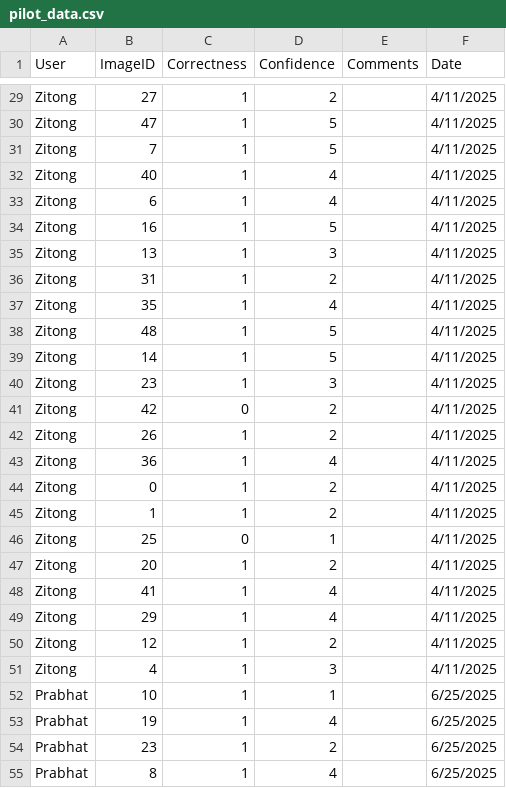
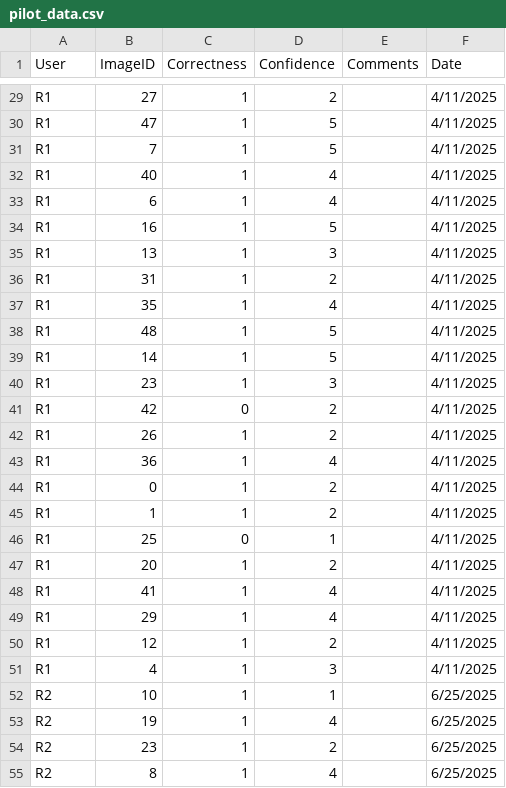
Before and after one commit to DIDSR/DLMO, a CSV file: src/demo6/sample_size_4rm_pilot_study/pilot_data.csv, drawn as a sheet; only a part is shown, gaps mark what is left out; the diff covers the shown part only; the diff names each change by its address in the sheet, - before the commit and + after, or states it on an @@ line.

```diff
--- a/src/demo6/sample_size_4rm_pilot_study/pilot_data.csv
+++ b/src/demo6/sample_size_4rm_pilot_study/pilot_data.csv
-A29:A51 (User): Zitong
+A29:A51 (User): R1
-A52:A55 (User): Prabhat
+A52:A55 (User): R2
```
Also changed, not shown: 123 edited cells elsewhere in this file.
